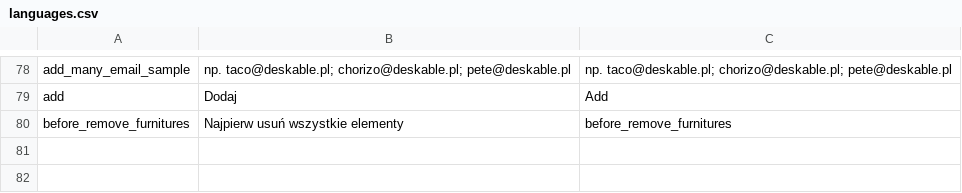
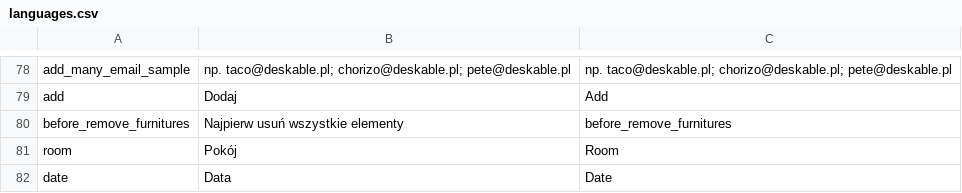
Before and after one commit to mniemyjski/deskable, a CSV file: resources/languages.csv, drawn as a sheet; only a part is shown, gaps mark what is left out.

```diff
--- a/resources/languages.csv
+++ b/resources/languages.csv
@@ -80 +80,3 @@ add,Dodaj,Add
 before_remove_furnitures,Najpierw usuń wszystkie elementy,before_remove_furnitures
+room,Pokój,Room
+date,Data,Date
```
Also changed, not shown: 15 other files.
